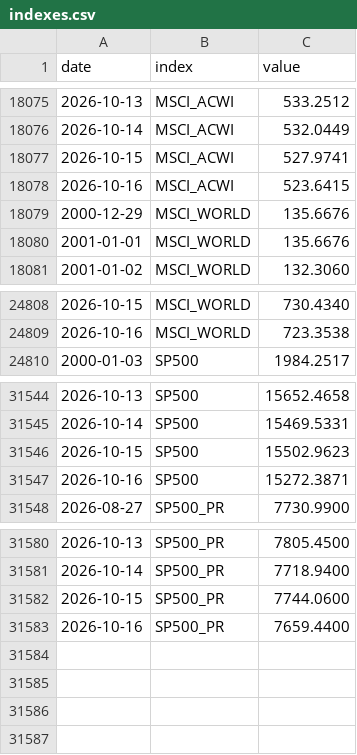
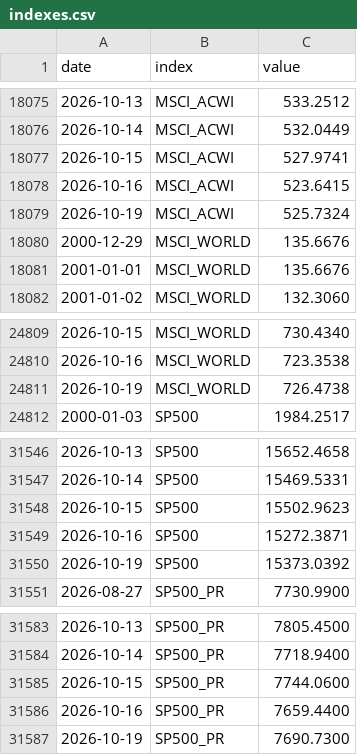
Before and after one commit to VytisCode/pension-fund-tracker, a CSV file: data/indexes.csv, drawn as a sheet; only a part is shown, gaps mark what is left out.

```diff
--- a/data/indexes.csv
+++ b/data/indexes.csv
@@ -18078,2 +18078,3 @@ date,index,value
 2026-10-16,MSCI_ACWI,523.6415
+2026-10-19,MSCI_ACWI,525.7324
 2000-12-29,MSCI_WORLD,135.6676
@@ -24809,2 +24810,3 @@ date,index,value
 2026-10-16,MSCI_WORLD,723.3538
+2026-10-19,MSCI_WORLD,726.4738
 2000-01-03,SP500,1984.2517
@@ -31547,2 +31549,3 @@ date,index,value
 2026-10-16,SP500,15272.3871
+2026-10-19,SP500,15373.0392
 2026-08-27,SP500_PR,7730.9900
@@ -31583 +31586,2 @@ date,index,value
 2026-10-16,SP500_PR,7659.4400
+2026-10-19,SP500_PR,7690.7300
```
Also changed, not shown: data/ops_log.csv, 32 other files.
